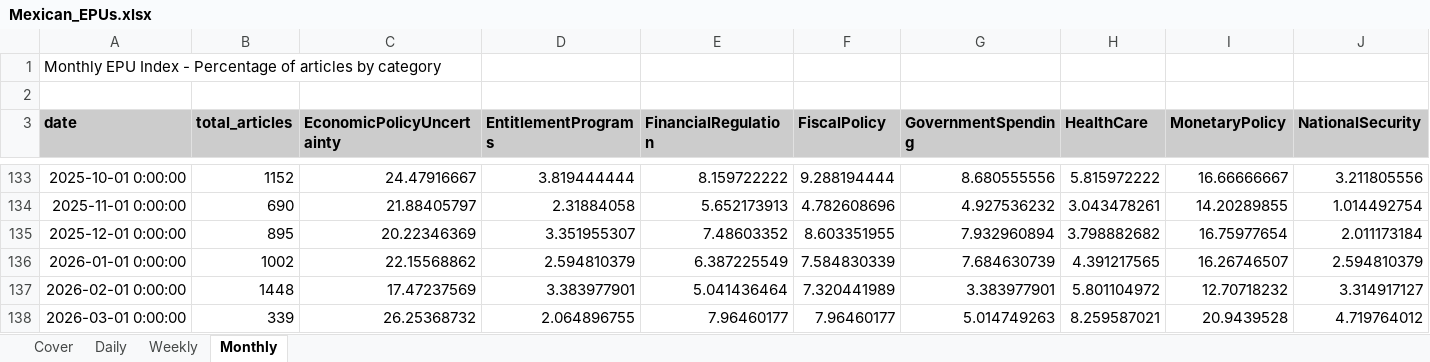
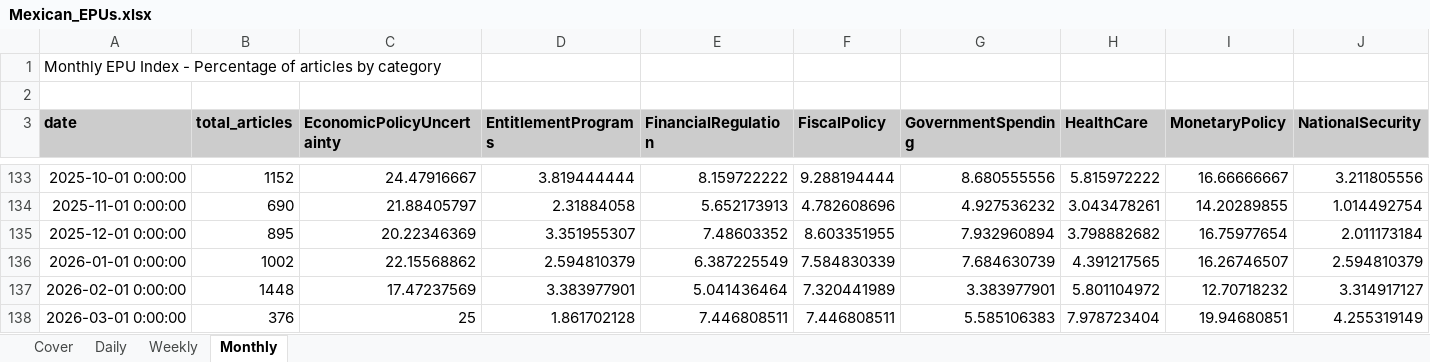
Before and after one commit to adentler1/MonitoringMexico, an Excel workbook: Mexican_EPUs.xlsx, sheet Monthly, drawn as a sheet; only a part is shown, gaps mark what is left out; values as stored, in another font and other column widths than the file's, no borders; the diff covers the shown part only; the diff names each change by its address in the sheet, - before the commit and + after, or states it on an @@ line.

```diff
--- a/Mexican_EPUs.xlsx (sheet Monthly)
+++ b/Mexican_EPUs.xlsx (sheet Monthly)
-B138 (total_articles): 339
+B138 (total_articles): 376
-C138 (EconomicPolicyUncertainty): 26.25368732
+C138 (EconomicPolicyUncertainty): 25
-D138 (EntitlementPrograms): 2.064896755
+D138 (EntitlementPrograms): 1.861702128
-E138 (FinancialRegulation): 7.96460177
+E138 (FinancialRegulation): 7.446808511
-F138 (FiscalPolicy): 7.96460177
+F138 (FiscalPolicy): 7.446808511
-G138 (GovernmentSpending): 5.014749263
+G138 (GovernmentSpending): 5.585106383
-H138 (HealthCare): 8.259587021
+H138 (HealthCare): 7.978723404
-I138 (MonetaryPolicy): 20.9439528
+I138 (MonetaryPolicy): 19.94680851
-J138 (NationalSecurity): 4.719764012
+J138 (NationalSecurity): 4.255319149
```
Also changed, not shown: 7 edited cells elsewhere in this sheet, sheet Daily, sheet Weekly, sheet Cover.
